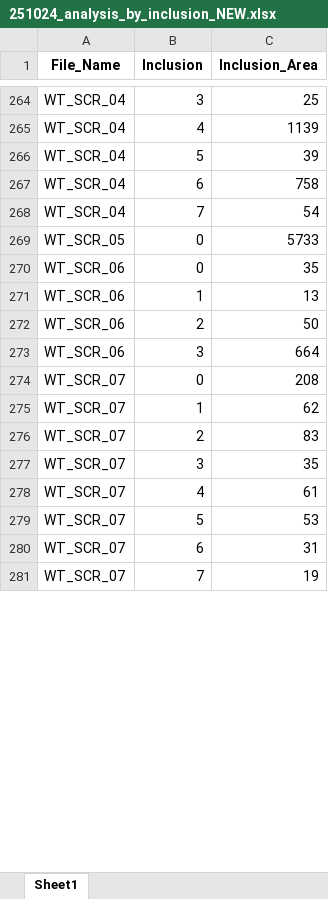
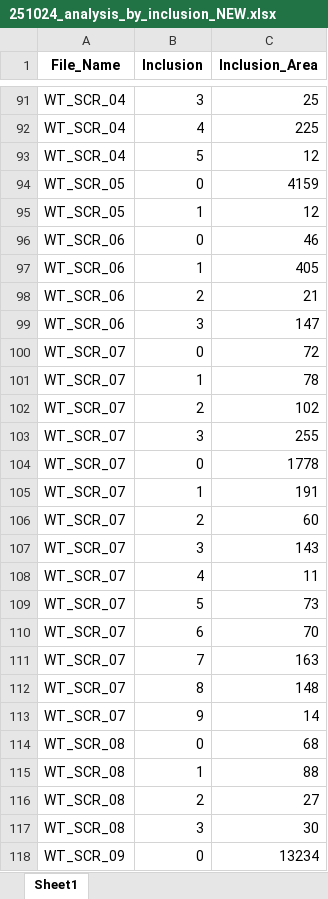
Before and after one commit to yiminghuang47/kara-lab, an Excel workbook: PFF_SCR_TAX_ADAM/251024_analysis_by_inclusion_NEW.xlsx, sheet Sheet1, drawn as a sheet; only a part is shown, gaps mark what is left out; values as stored, in another font and other column widths than the file's, no borders; removed rows and columns are numbered as before the commit, all else as after; the diff covers the shown part only; the diff names each change by its address in the sheet, - before the commit and + after, or states it on an @@ line.

Commit message:
improve cell and inclusion segmentation algorithm

```diff
--- a/PFF_SCR_TAX_ADAM/251024_analysis_by_inclusion_NEW.xlsx (sheet Sheet1)
+++ b/PFF_SCR_TAX_ADAM/251024_analysis_by_inclusion_NEW.xlsx (sheet Sheet1)
-C92 (Inclusion_Area): 1139
+C92 (Inclusion_Area): 225
-C93 (Inclusion_Area): 39
+C93 (Inclusion_Area): 12
-row 267: WT_SCR_04 | 6 | 758
-row 268: WT_SCR_04 | 7 | 54
-C94 (Inclusion_Area): 5733
+C94 (Inclusion_Area): 4159
+row 95: WT_SCR_05 | 1 | 12
-C96 (Inclusion_Area): 35
+C96 (Inclusion_Area): 46
-C97 (Inclusion_Area): 13
+C97 (Inclusion_Area): 405
-C98 (Inclusion_Area): 50
+C98 (Inclusion_Area): 21
-C99 (Inclusion_Area): 664
+C99 (Inclusion_Area): 147
-C100 (Inclusion_Area): 208
+C100 (Inclusion_Area): 72
-C101 (Inclusion_Area): 62
+C101 (Inclusion_Area): 78
-C102 (Inclusion_Area): 83
+C102 (Inclusion_Area): 102
-C103 (Inclusion_Area): 35
+C103 (Inclusion_Area): 255
+row 104: WT_SCR_07 | 0 | 1778
+row 105: WT_SCR_07 | 1 | 191
+row 106: WT_SCR_07 | 2 | 60
+row 107: WT_SCR_07 | 3 | 143
-C108 (Inclusion_Area): 61
+C108 (Inclusion_Area): 11
-C109 (Inclusion_Area): 53
+C109 (Inclusion_Area): 73
-C110 (Inclusion_Area): 31
+C110 (Inclusion_Area): 70
-C111 (Inclusion_Area): 19
+C111 (Inclusion_Area): 163
+row 112: WT_SCR_07 | 8 | 148
+row 113: WT_SCR_07 | 9 | 14
+row 114: WT_SCR_08 | 0 | 68
+row 115: WT_SCR_08 | 1 | 88
+row 116: WT_SCR_08 | 2 | 27
+row 117: WT_SCR_08 | 3 | 30
+row 118: WT_SCR_09 | 0 | 13234
```
Also changed, not shown: other rows of this sheet, PFF_SCR_TAX_ADAM/251024_analysis_by_cell_NEW.xlsx, PFF_SCR_TAX_ADAM/251024_analysis_by_image_NEW.xlsx, 4 other files.
